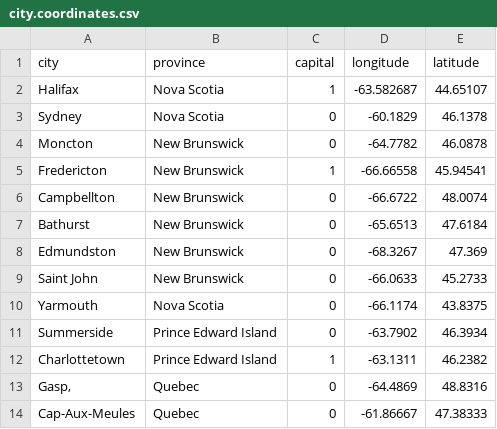
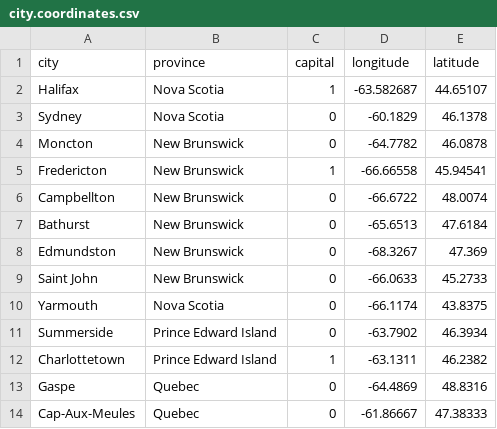
Before and after one commit to TobieSurette/gulf.spatial, a CSV file: inst/extdata/city.coordinates.csv, drawn as a sheet; the diff names each change by its address in the sheet, - before the commit and + after, or states it on an @@ line.

Commit message:
Update city.coordinates.csv

```diff
--- a/inst/extdata/city.coordinates.csv
+++ b/inst/extdata/city.coordinates.csv
-A13 (city): Gasp‚
+A13 (city): Gaspe
```
